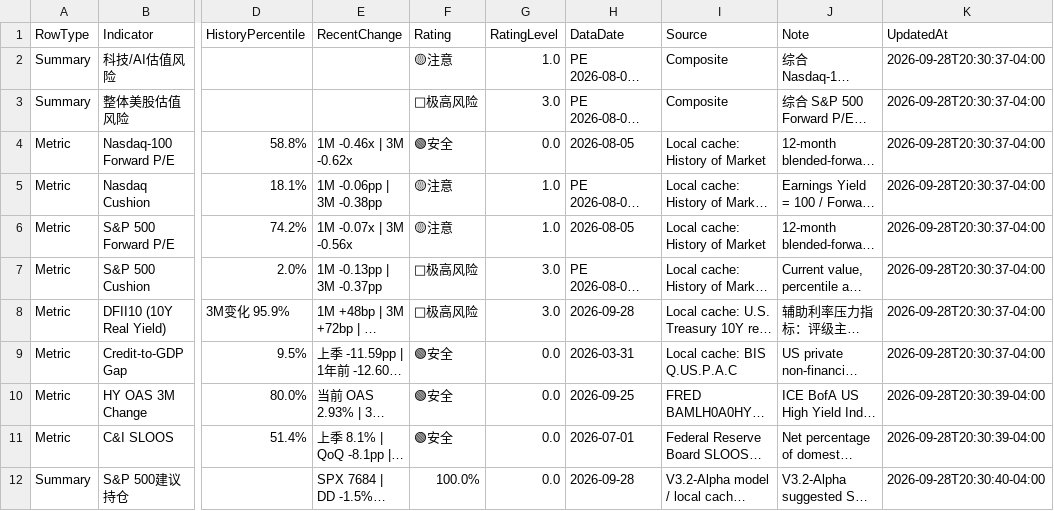
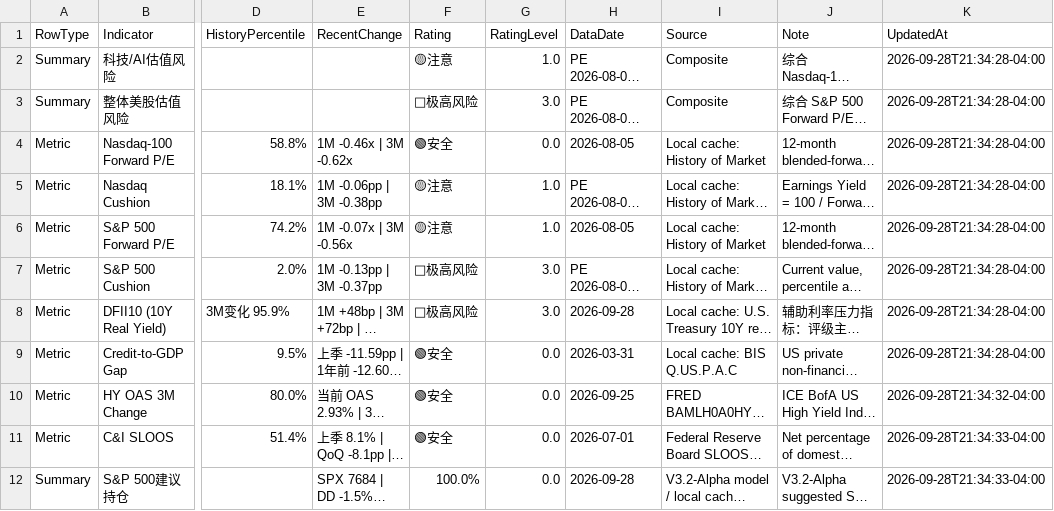
Before and after one commit to RH-102/my-index, a CSV file: data/risk_dashboard.csv, drawn as a sheet; only a part is shown, gaps mark what is left out; long unchanged cells end in …; the diff names each change by its address in the sheet, - before the commit and + after, or states it on an @@ line.

```diff
--- a/data/risk_dashboard.csv
+++ b/data/risk_dashboard.csv
-K2:K9 (UpdatedAt): 2026-09-28T20:30:37-04:00
+K2:K9 (UpdatedAt): 2026-09-28T21:34:28-04:00
-K10 (UpdatedAt): 2026-09-28T20:30:39-04:00
+K10 (UpdatedAt): 2026-09-28T21:34:32-04:00
-K11 (UpdatedAt): 2026-09-28T20:30:39-04:00
+K11 (UpdatedAt): 2026-09-28T21:34:33-04:00
-K12 (UpdatedAt): 2026-09-28T20:30:40-04:00
+K12 (UpdatedAt): 2026-09-28T21:34:33-04:00
```
Also changed, not shown: data/benchmark_history.csv, data/index_history.csv, 8 other files.
